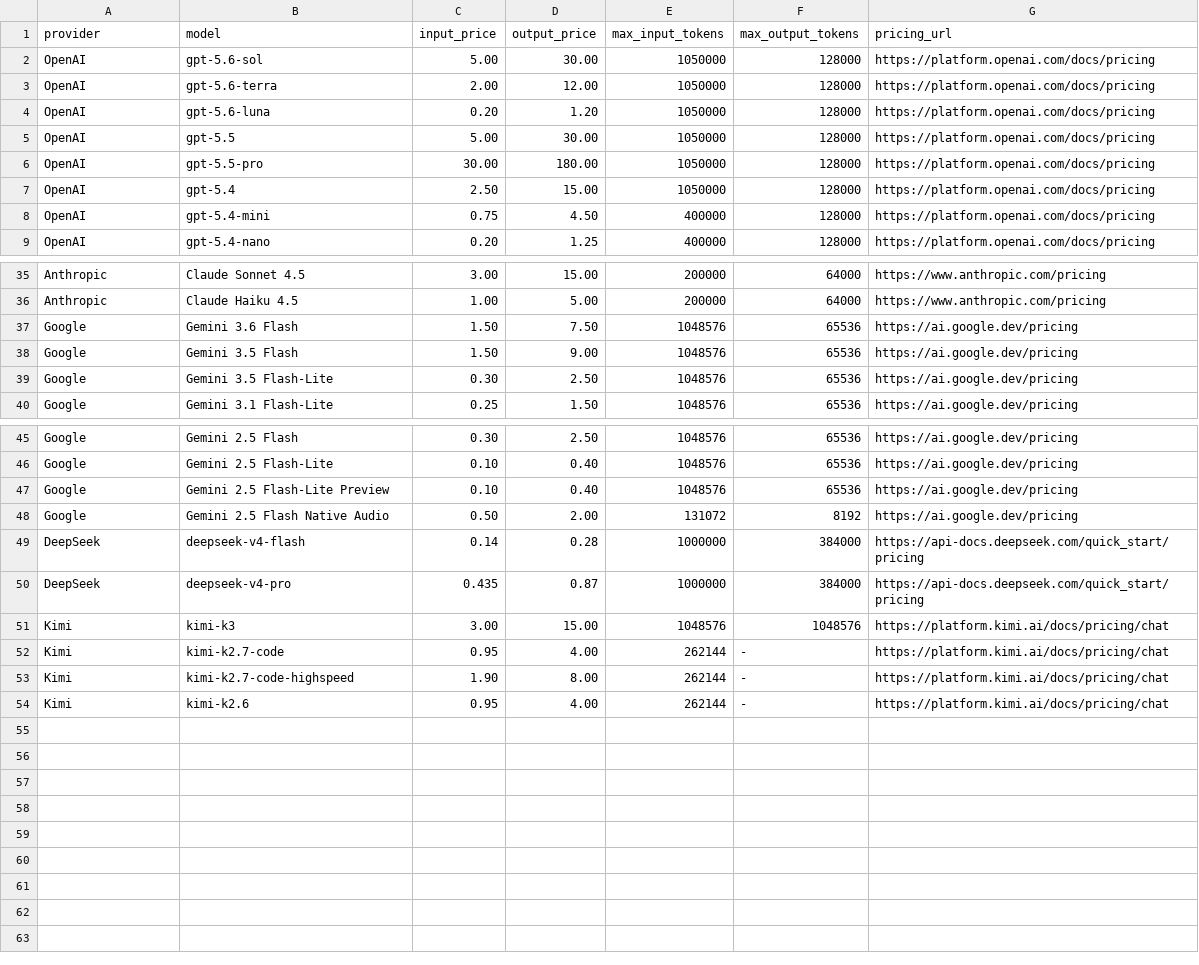
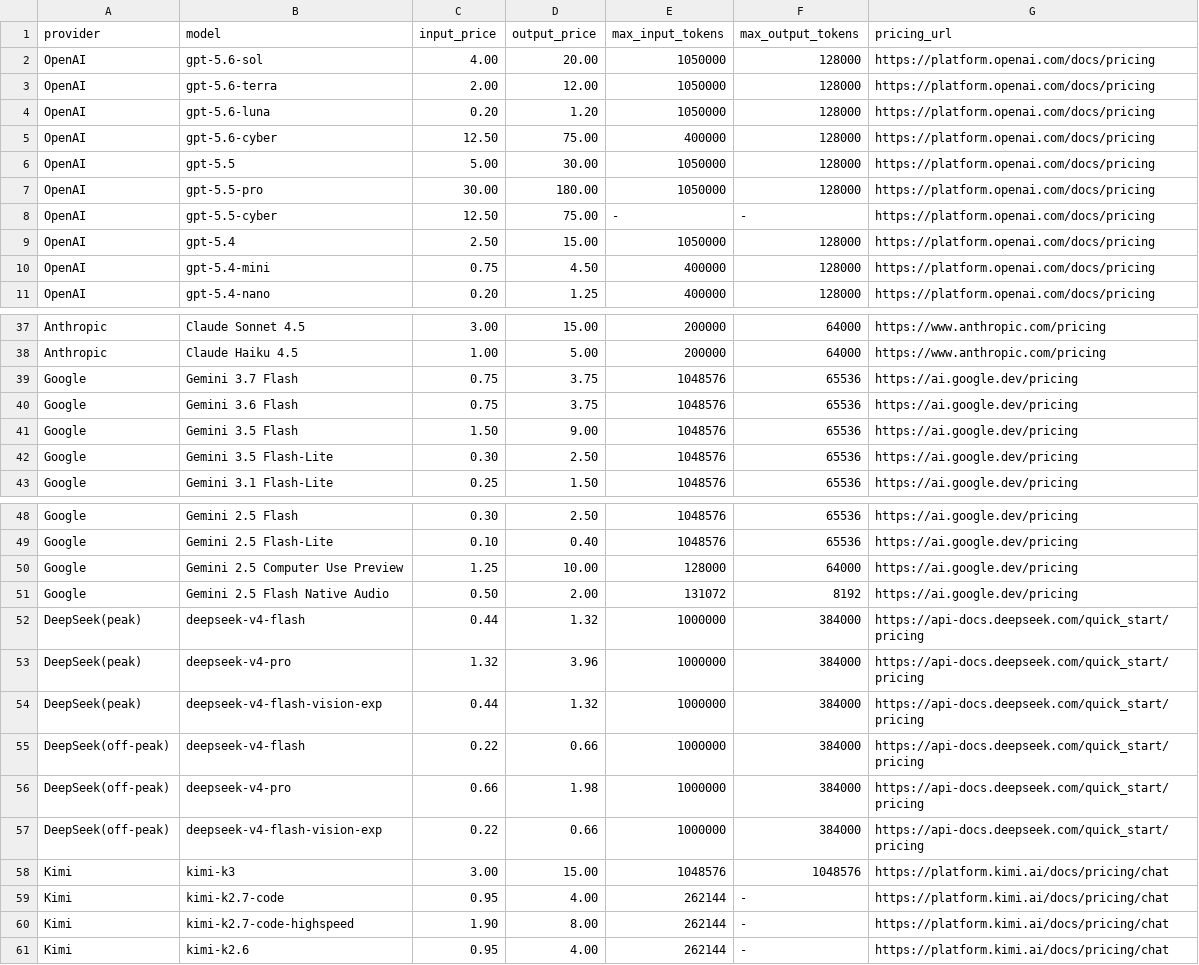
Before and after one commit to kaibadash/llm-cost-estimator, a CSV file: src/data/llm_models.csv, drawn as a sheet; only a part is shown, gaps mark what is left out.

```diff
--- a/src/data/llm_models.csv
+++ b/src/data/llm_models.csv
@@ -1,7 +1,9 @@
 provider,model,input_price,output_price,max_input_tokens,max_output_tokens,pricing_url
-OpenAI,gpt-5.6-sol,5.00,30.00,1050000,128000,https://platform.openai.com/docs/pricing
+OpenAI,gpt-5.6-sol,4.00,20.00,1050000,128000,https://platform.openai.com/docs/pricing
 OpenAI,gpt-5.6-terra,2.00,12.00,1050000,128000,https://platform.openai.com/docs/pricing
 OpenAI,gpt-5.6-luna,0.20,1.20,1050000,128000,https://platform.openai.com/docs/pricing
+OpenAI,gpt-5.6-cyber,12.50,75.00,400000,128000,https://platform.openai.com/docs/pricing
 OpenAI,gpt-5.5,5.00,30.00,1050000,128000,https://platform.openai.com/docs/pricing
 OpenAI,gpt-5.5-pro,30.00,180.00,1050000,128000,https://platform.openai.com/docs/pricing
+OpenAI,gpt-5.5-cyber,12.50,75.00,-,-,https://platform.openai.com/docs/pricing
 OpenAI,gpt-5.4,2.50,15.00,1050000,128000,https://platform.openai.com/docs/pricing
@@ -36,3 +38,4 @@ Anthropic,Claude Sonnet 4.5,3.00,15.00,200000,64000,https://www.anthropic.com/pr
 Anthropic,Claude Haiku 4.5,1.00,5.00,200000,64000,https://www.anthropic.com/pricing
-Google,Gemini 3.6 Flash,1.50,7.50,1048576,65536,https://ai.google.dev/pricing
+Google,Gemini 3.7 Flash,0.75,3.75,1048576,65536,https://ai.google.dev/pricing
+Google,Gemini 3.6 Flash,0.75,3.75,1048576,65536,https://ai.google.dev/pricing
 Google,Gemini 3.5 Flash,1.50,9.00,1048576,65536,https://ai.google.dev/pricing
@@ -46,6 +49,10 @@ Google,Gemini 2.5 Flash,0.30,2.50,1048576,65536,https://ai.google.dev/pricing
 Google,Gemini 2.5 Flash-Lite,0.10,0.40,1048576,65536,https://ai.google.dev/pricing
-Google,Gemini 2.5 Flash-Lite Preview,0.10,0.40,1048576,65536,https://ai.google.dev/pricing
+Google,Gemini 2.5 Computer Use Preview,1.25,10.00,128000,64000,https://ai.google.dev/pricing
 Google,Gemini 2.5 Flash Native Audio,0.50,2.00,131072,8192,https://ai.google.dev/pricing
-DeepSeek,deepseek-v4-flash,0.14,0.28,1000000,384000,https://api-docs.deepseek.com/quick_start/pricing
-DeepSeek,deepseek-v4-pro,0.435,0.87,1000000,384000,https://api-docs.deepseek.com/quick_start/pricing
+DeepSeek(peak),deepseek-v4-flash,0.44,1.32,1000000,384000,https://api-docs.deepseek.com/quick_start/pricing
+DeepSeek(peak),deepseek-v4-pro,1.32,3.96,1000000,384000,https://api-docs.deepseek.com/quick_start/pricing
+DeepSeek(peak),deepseek-v4-flash-vision-exp,0.44,1.32,1000000,384000,https://api-docs.deepseek.com/quick_start/pricing
+DeepSeek(off-peak),deepseek-v4-flash,0.22,0.66,1000000,384000,https://api-docs.deepseek.com/quick_start/pricing
+DeepSeek(off-peak),deepseek-v4-pro,0.66,1.98,1000000,384000,https://api-docs.deepseek.com/quick_start/pricing
+DeepSeek(off-peak),deepseek-v4-flash-vision-exp,0.22,0.66,1000000,384000,https://api-docs.deepseek.com/quick_start/pricing
 Kimi,kimi-k3,3.00,15.00,1048576,1048576,https://platform.kimi.ai/docs/pricing/chat
```
